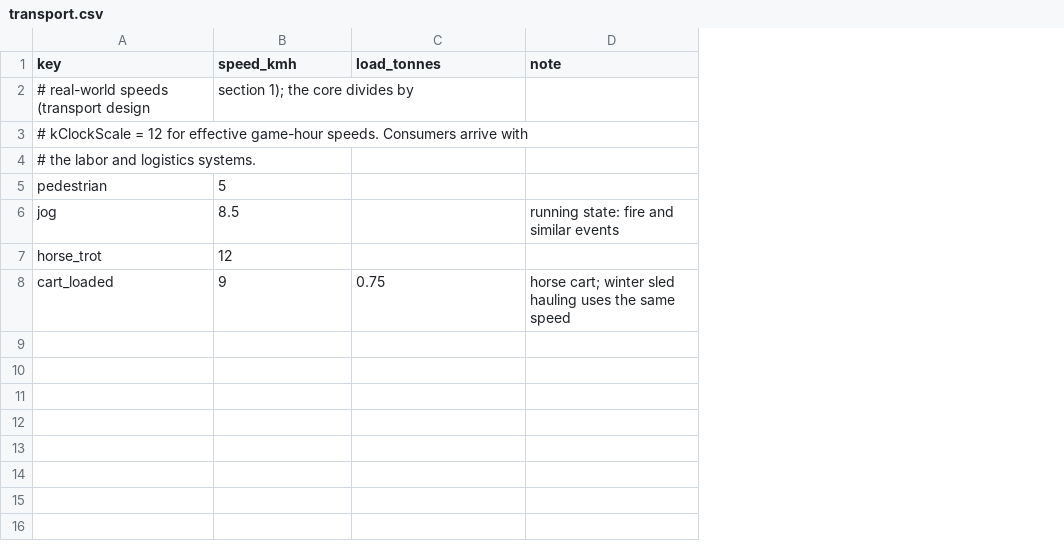
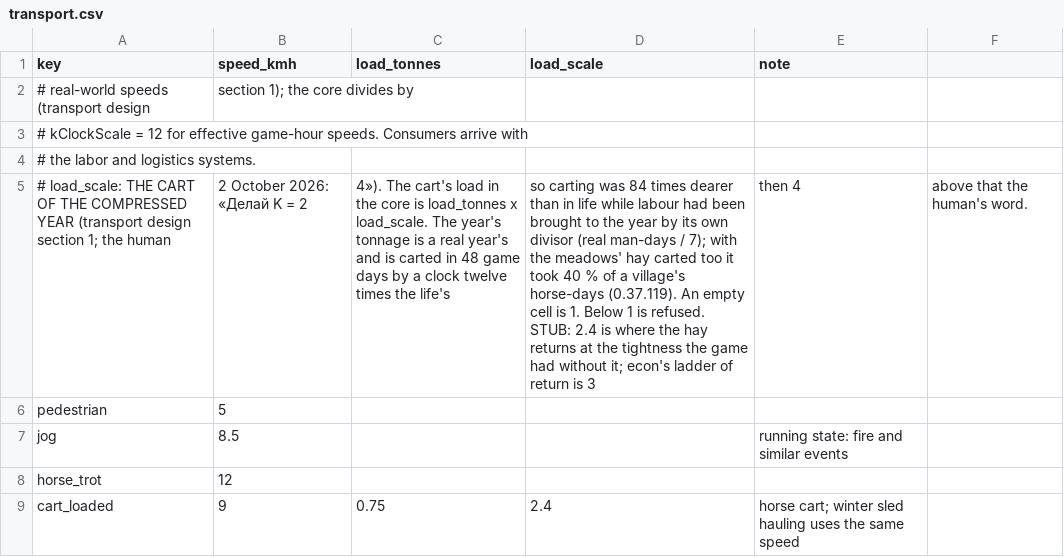
Before and after one commit to algb006/kolkhoz_root, a CSV file: tables/transport.csv, drawn as a sheet; addresses are those after the commit; the diff names each change by its address in the sheet, - before the commit and + after, or states it on an @@ line.

```diff
--- a/tables/transport.csv
+++ b/tables/transport.csv
+column D (load_scale), row 9: 2.4
+column F, empty
+row 5: # load_scale: THE CART OF THE COMPRESSED YEAR (transport design section 1; the human | 2 October 2026: «Делай K = 2 | 4»). The cart's load in the core is load_tonnes x load_scale. The year's tonnage is a real year's and is carted in 48 game days by a clock twelve times the life's | so carting was 84 times dearer than in life while labour had been brought to the year by its own divisor (real man-days / 7); with the meadows' hay carted too it took 40 % of a village's horse-days (0.37.119). An empty cell is 1. Below 1 is refused. STUB: 2.4 is where the hay returns at the tightness the game had without it; econ's ladder of return is 3 | then 4 | above that the human's word.
```
Also changed, not shown: 8 other files.
